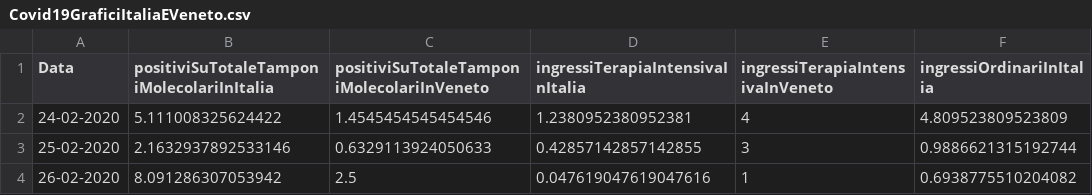
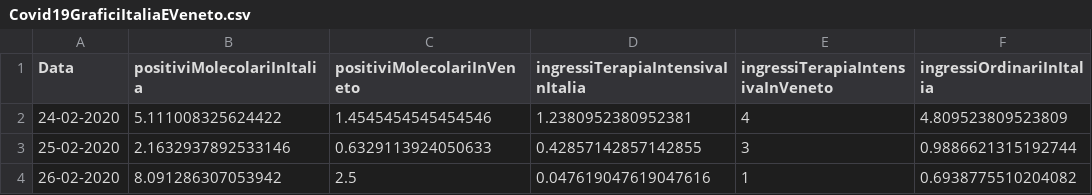
Before and after one commit to DigitalChriAri/Covid, a CSV file: Covid19GraficiItaliaEVeneto.csv, drawn as a sheet; only a part is shown; the diff names each change by its address in the sheet, - before the commit and + after, or states it on an @@ line.

Commit message:
28-06-2021

```diff
--- a/Covid19GraficiItaliaEVeneto.csv
+++ b/Covid19GraficiItaliaEVeneto.csv
-B1: positiviSuTotaleTamponiMolecolariInItalia
+B1: positiviMolecolariInItalia
-C1: positiviSuTotaleTamponiMolecolariInVeneto
+C1: positiviMolecolariInVeneto
```
